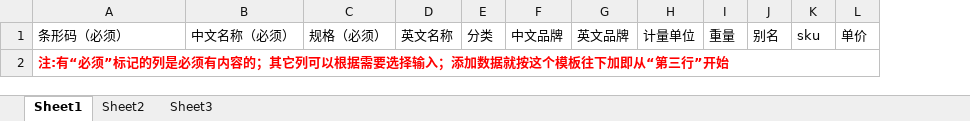
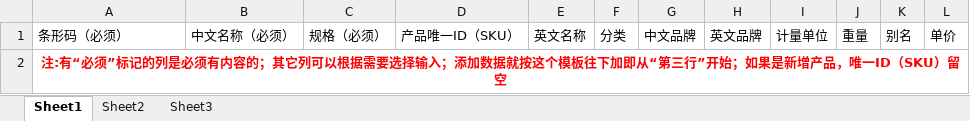
Before and after one commit to 723854867/Iris, an Excel workbook: Iris-app-jilu/src/main/webapp/WEB-INF/download/产品模板.xlsx, sheet Sheet1, drawn as a sheet; values as stored, in another font and other column widths than the file's, no borders; removed rows and columns are numbered as before the commit, all else as after; the diff names each change by its address in the sheet, - before the commit and + after, or states it on an @@ line.

```diff
--- a/Iris-app-jilu/src/main/webapp/WEB-INF/download/产品模板.xlsx (sheet Sheet1)
+++ b/Iris-app-jilu/src/main/webapp/WEB-INF/download/产品模板.xlsx (sheet Sheet1)
+column D, row 1: 产品唯一ID（SKU）
-column K, row 1: sku
-A2: …行”开始
+A2: …行”开始；如果是新增产品，唯一ID（SKU）留空
-A2 alignment: left
+A2 alignment: center
```
Also changed, not shown: Iris-app-jilu/src/main/webapp/WEB-INF/download/产品列表.xlsx, 11 other files.
